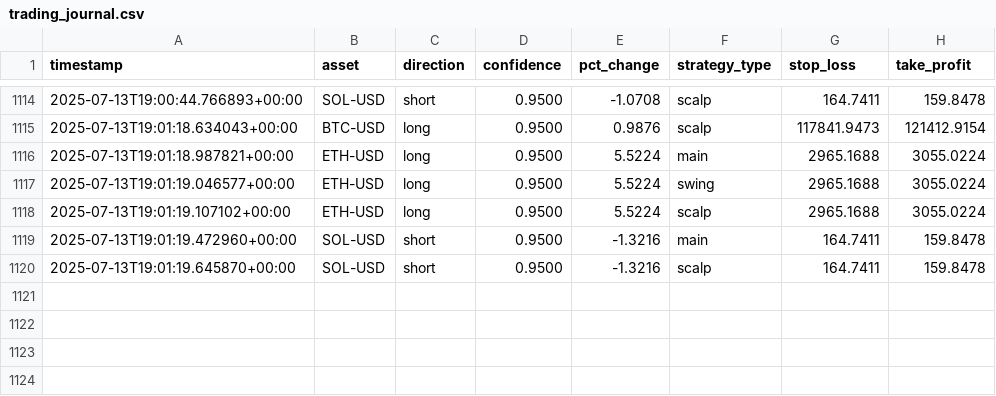
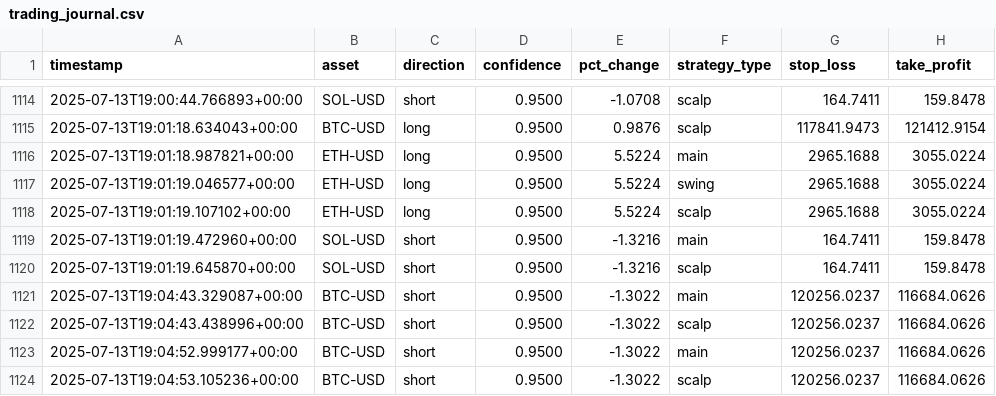
Before and after one commit to zargul123/zargul-trader-2.0, a CSV file: trading_journal.csv, drawn as a sheet; only a part is shown, gaps mark what is left out.

```diff
--- a/trading_journal.csv
+++ b/trading_journal.csv
@@ -1120 +1120,5 @@ timestamp,asset,direction,confidence,pct_change,strategy_type,stop_loss,take_pro
 2025-07-13T19:01:19.645870+00:00,SOL-USD,short,0.9500,-1.3216,scalp,164.7411,159.8478
+2025-07-13T19:04:43.329087+00:00,BTC-USD,short,0.9500,-1.3022,main,120256.0237,116684.0626
+2025-07-13T19:04:43.438996+00:00,BTC-USD,short,0.9500,-1.3022,scalp,120256.0237,116684.0626
+2025-07-13T19:04:52.999177+00:00,BTC-USD,short,0.9500,-1.3022,main,120256.0237,116684.0626
+2025-07-13T19:04:53.105236+00:00,BTC-USD,short,0.9500,-1.3022,scalp,120256.0237,116684.0626
```
